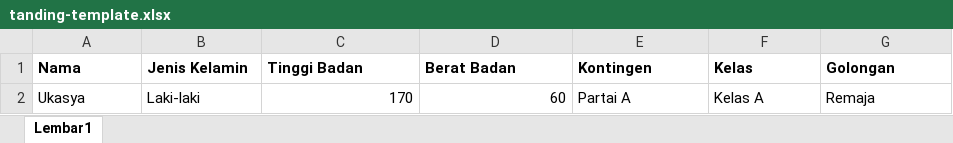
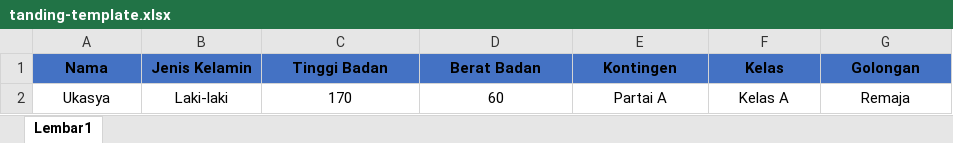
Before and after one commit to fitrailyasa/simaps-ukasya, an Excel workbook: public/assets/template/tanding-template.xlsx, sheet Lembar1, drawn as a sheet; values as stored, in another font and other column widths than the file's, no borders; the diff names each change by its address in the sheet, - before the commit and + after, or states it on an @@ line.

```diff
--- a/public/assets/template/tanding-template.xlsx (sheet Lembar1)
+++ b/public/assets/template/tanding-template.xlsx (sheet Lembar1)
@@ A1:G1 fill: none → #4472C4, alignment: left → center @@
-A2:B2 alignment: left
+A2:B2 alignment: center
-C2:D2 alignment: right
+C2:D2 alignment: center
-E2:G2 alignment: left
+E2:G2 alignment: center
```
Also changed, not shown: public/assets/template/tgr-template.xlsx, 16 other files.
